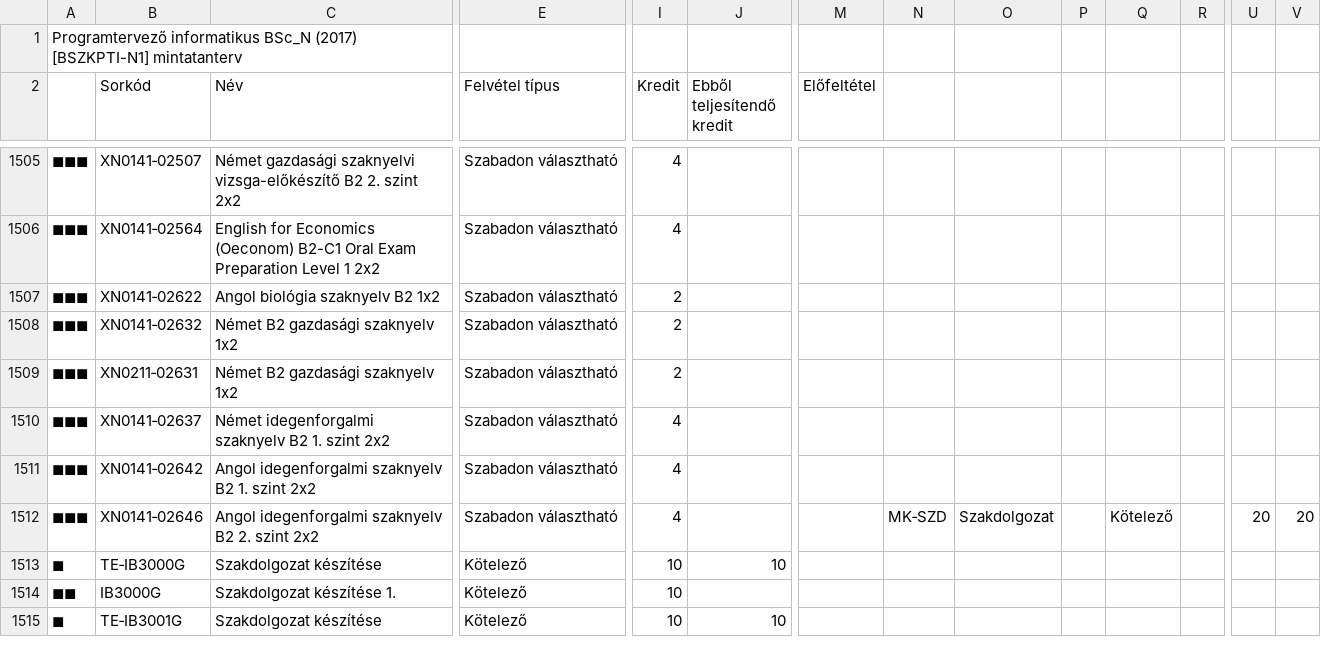
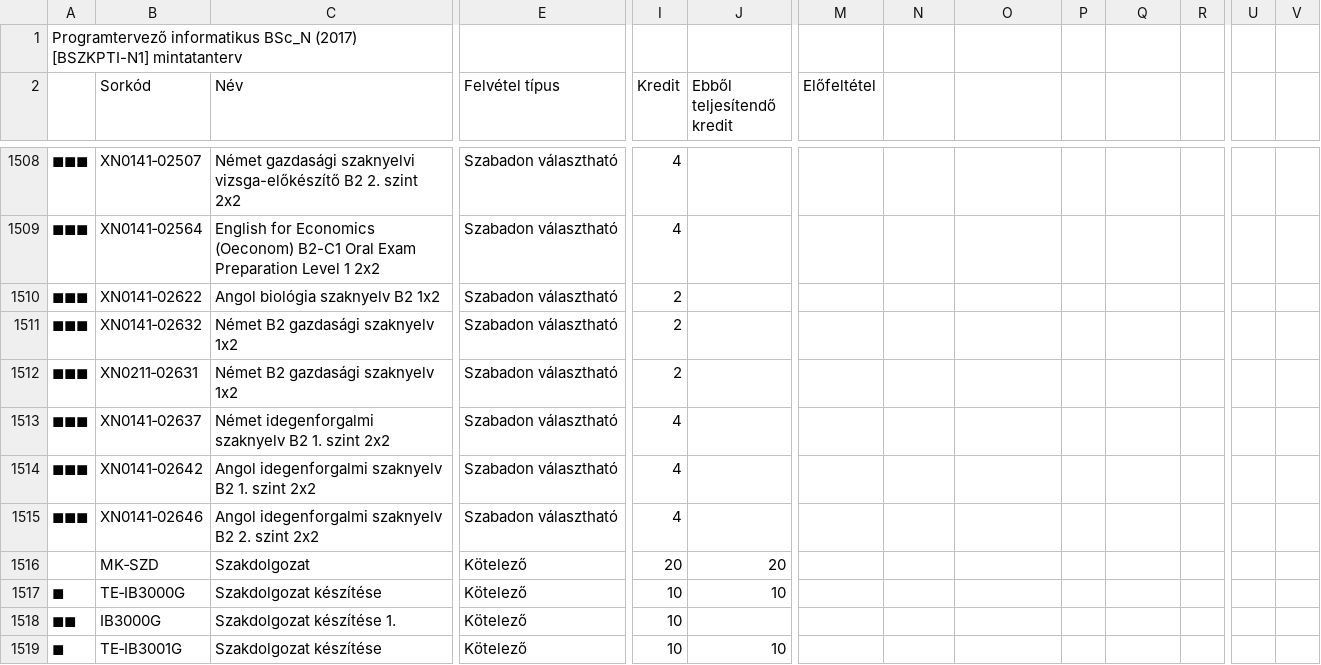
Before and after one commit to NorbiPeti/SZTE, a CSV file: data/pti_bsc.csv, drawn as a sheet; only a part is shown, gaps mark what is left out; addresses are those after the commit; rows hold the shown columns only; the diff covers the shown part only; the diff names each change by its address in the sheet, - before the commit and + after, or states it on an @@ line.

Commit message:
Process subjects with the correct categories
Fixed some issues with the input data

```diff
--- a/data/pti_bsc.csv
+++ b/data/pti_bsc.csv
-N1515: MK‑SZD
+N1515: (empty)
-O1515: Szakdolgozat
+O1515: (empty)
-Q1515: Kötelező
+Q1515: (empty)
-U1515: 20
+U1515: (empty)
-V1515: 20
+V1515: (empty)
+row 1516:  | MK‑SZD | Szakdolgozat | Kötelező | 20 | 20
```
Also changed, not shown: 4 added rows and 19 edited cells elsewhere in this file, 4 other files.
